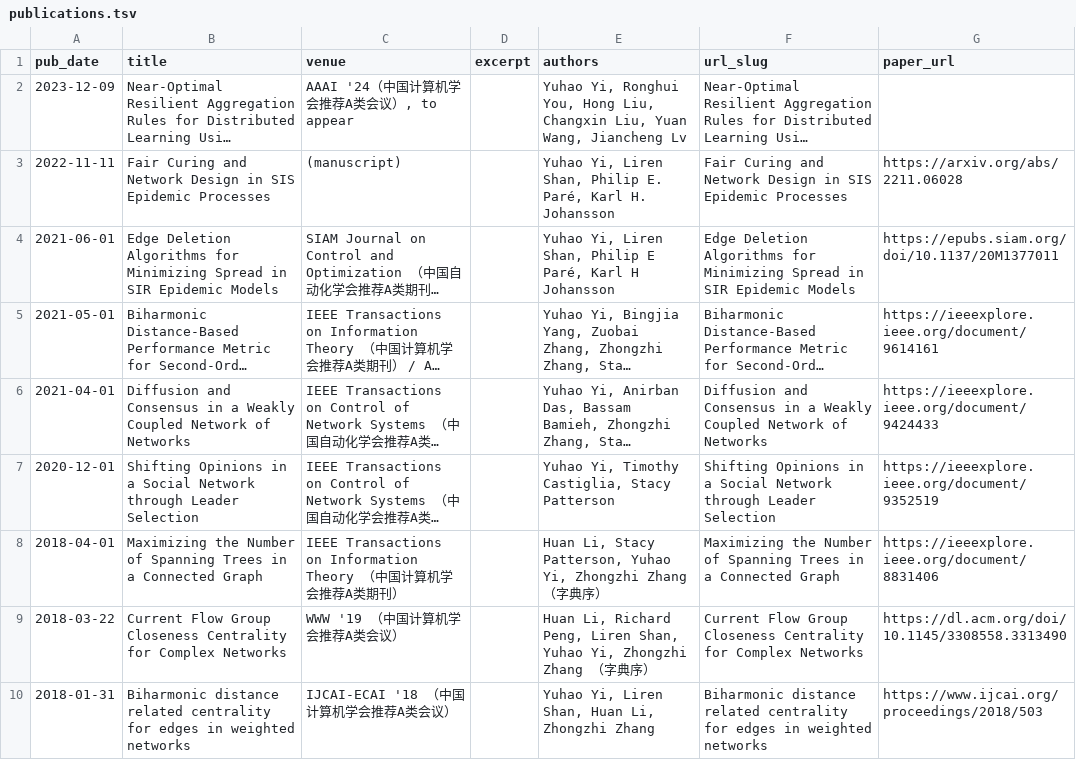
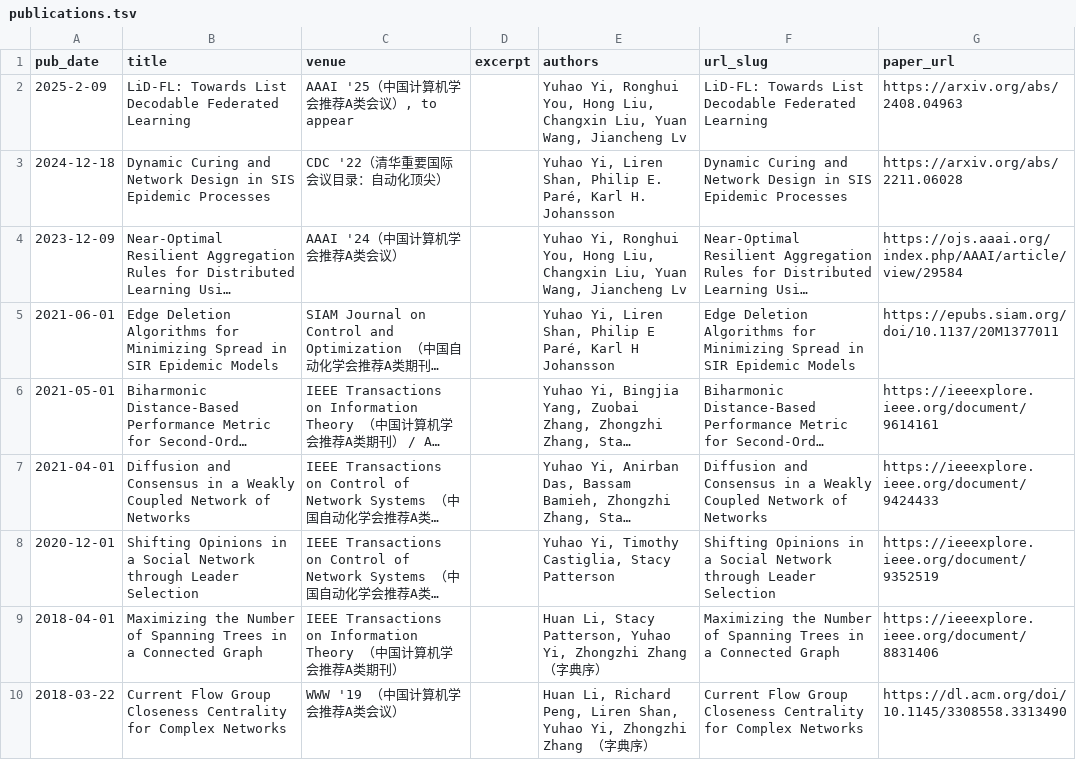
Before and after one commit to yhyi15/yhyi15.github.io, a TSV file: markdown_generator/publications.tsv, drawn as a sheet; only a part is shown; the shorter side is filled out with more unchanged rows; long unchanged cells end in …; removed rows and columns are numbered as before the commit, all else as after; the diff names each change by its address in the sheet, - before the commit and + after, or states it on an @@ line.

Commit message:
aaai25

```diff
--- a/markdown_generator/publications.tsv
+++ b/markdown_generator/publications.tsv
+row 2: 2025-2-09 | LiD-FL: Towards List Decodable Federated Learning | AAAI '25（中国计算机学会推荐A类会议）, to appear |  | Yuhao Yi, Ronghui You, Hong Liu, Changxin Liu, Yuan Wang, Jiancheng Lv | LiD-FL: Towards List Decodable Federated Learning | https://arxiv.org/abs/2408.04963
+row 3: 2024-12-18 | Dynamic Curing and Network Design in SIS Epidemic Processes | CDC '22（清华重要国际会议目录：自动化顶尖） |  | Yuhao Yi, Liren Shan, Philip E. Paré, Karl H. Johansson | Dynamic Curing and Network Design in SIS Epidemic Processes | https://arxiv.org/abs/2211.06028
-C4 (venue): AAAI '24（中国计算机学会推荐A类会议）, to appear
+C4 (venue): AAAI '24（中国计算机学会推荐A类会议）
-G4 (paper_url): (empty)
+G4 (paper_url): https://ojs.aaai.org/index.php/AAAI/article/view/29584
-row 3: 2022-11-11 | Fair Curing and Network Design in SIS Epidemic Processes | (manuscript) |  | Yuhao Yi, Liren Shan, Philip E. Paré, Karl H. Johansson | Fair Curing and Network Design in SIS Epidemic Processes | https://arxiv.org/abs/2211.06028
```
Also changed, not shown: 4 other files.
